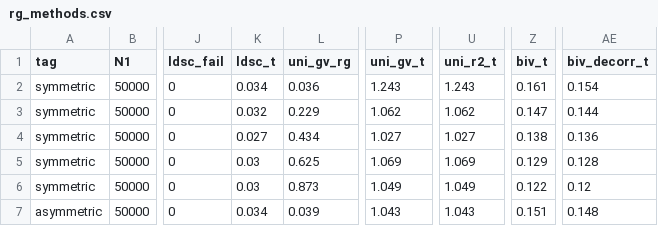
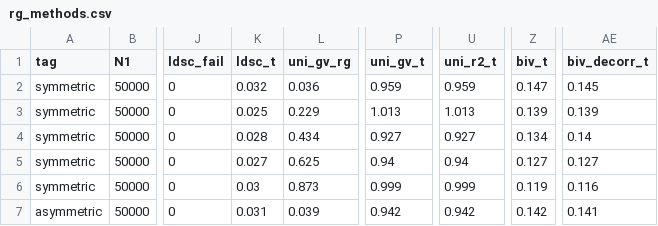
Before and after one commit to bvilhjal/bipred, a CSV file: benchmarks/rg_methods.csv, drawn as a sheet; only a part is shown, gaps mark what is left out; the diff covers the shown part only; the diff names each change by its address in the sheet, - before the commit and + after, or states it on an @@ line.

```diff
--- a/benchmarks/rg_methods.csv
+++ b/benchmarks/rg_methods.csv
-K2 (ldsc_t): 0.034
+K2 (ldsc_t): 0.032
-P2 (uni_gv_t): 1.243
+P2 (uni_gv_t): 0.959
-U2 (uni_r2_t): 1.243
+U2 (uni_r2_t): 0.959
-Z2 (biv_t): 0.161
+Z2 (biv_t): 0.147
-AE2 (biv_decorr_t): 0.154
+AE2 (biv_decorr_t): 0.145
-K3 (ldsc_t): 0.032
+K3 (ldsc_t): 0.025
-P3 (uni_gv_t): 1.062
+P3 (uni_gv_t): 1.013
-U3 (uni_r2_t): 1.062
+U3 (uni_r2_t): 1.013
-Z3 (biv_t): 0.147
+Z3 (biv_t): 0.139
-AE3 (biv_decorr_t): 0.144
+AE3 (biv_decorr_t): 0.139
-K4 (ldsc_t): 0.027
+K4 (ldsc_t): 0.028
-P4 (uni_gv_t): 1.027
+P4 (uni_gv_t): 0.927
-U4 (uni_r2_t): 1.027
+U4 (uni_r2_t): 0.927
-Z4 (biv_t): 0.138
+Z4 (biv_t): 0.134
-AE4 (biv_decorr_t): 0.136
+AE4 (biv_decorr_t): 0.14
-K5 (ldsc_t): 0.03
+K5 (ldsc_t): 0.027
-P5 (uni_gv_t): 1.069
+P5 (uni_gv_t): 0.94
-U5 (uni_r2_t): 1.069
+U5 (uni_r2_t): 0.94
-Z5 (biv_t): 0.129
+Z5 (biv_t): 0.127
-AE5 (biv_decorr_t): 0.128
+AE5 (biv_decorr_t): 0.127
-P6 (uni_gv_t): 1.049
+P6 (uni_gv_t): 0.999
-U6 (uni_r2_t): 1.049
+U6 (uni_r2_t): 0.999
-Z6 (biv_t): 0.122
+Z6 (biv_t): 0.119
-AE6 (biv_decorr_t): 0.12
+AE6 (biv_decorr_t): 0.116
-K7 (ldsc_t): 0.034
+K7 (ldsc_t): 0.031
-P7 (uni_gv_t): 1.043
+P7 (uni_gv_t): 0.942
-U7 (uni_r2_t): 1.043
+U7 (uni_r2_t): 0.942
-Z7 (biv_t): 0.151
+Z7 (biv_t): 0.142
-AE7 (biv_decorr_t): 0.148
+AE7 (biv_decorr_t): 0.141
```
Also changed, not shown: 20 edited cells elsewhere in this file, benchmarks/rg_architectures.csv, benchmarks/rg_polygenicity.csv, 17 other files.
